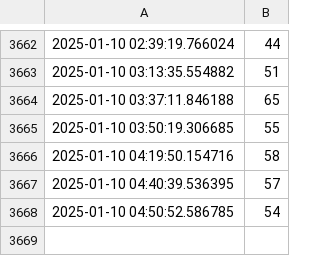
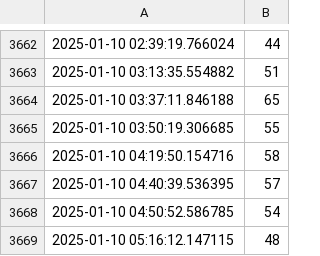
Before and after one commit to graeyv/NTU_gym, a CSV file: scraped_data.csv, drawn as a sheet; only a part is shown, gaps mark what is left out.

Commit message:
Update scraped data

```diff
--- a/scraped_data.csv
+++ b/scraped_data.csv
@@ -3668 +3668,2 @@
 2025-01-10 04:50:52.586785,54
+2025-01-10 05:16:12.147115,48
```
